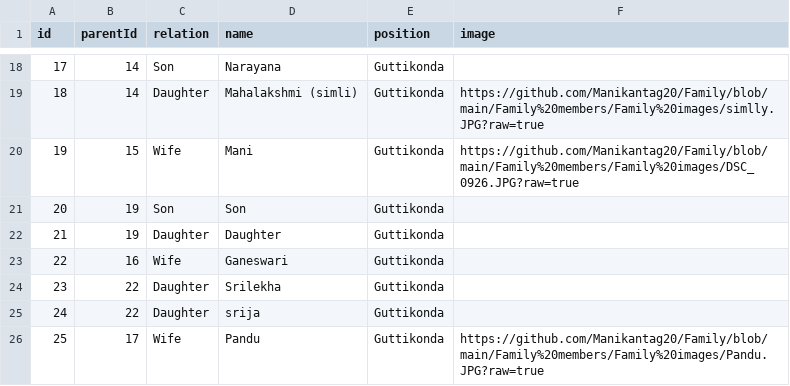
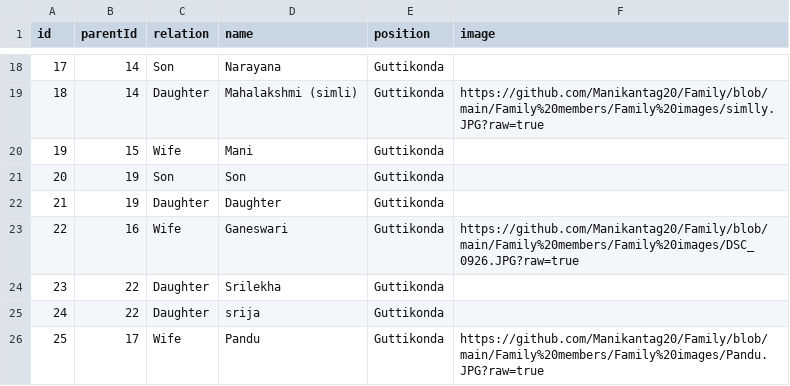
Before and after one commit to Manikantag20/Family, a CSV file: Family members/Mani family details.csv, drawn as a sheet; only a part is shown, gaps mark what is left out.

Commit message:
Mani family details.csv

```diff
--- a/Family members/Mani family details.csv
+++ b/Family members/Mani family details.csv
@@ -19,6 +19,6 @@ id,parentId,relation,name,position,image
 18,14,Daughter,Mahalakshmi (simli),Guttikonda,https://github.com/Manikantag20/Family/blob/main/Family%20members/Family%20images/simlly.JPG?raw=true
-19,15,Wife,Mani,Guttikonda,https://github.com/Manikantag20/Family/blob/main/Family%20members/Family%20images/DSC_0926.JPG?raw=true
+19,15,Wife,Mani,Guttikonda,
 20,19,Son,Son ,Guttikonda,
 21,19,Daughter,Daughter,Guttikonda,
-22,16,Wife,Ganeswari,Guttikonda,
+22,16,Wife,Ganeswari,Guttikonda,https://github.com/Manikantag20/Family/blob/main/Family%20members/Family%20images/DSC_0926.JPG?raw=true
 23,22,Daughter,Srilekha,Guttikonda,
```
